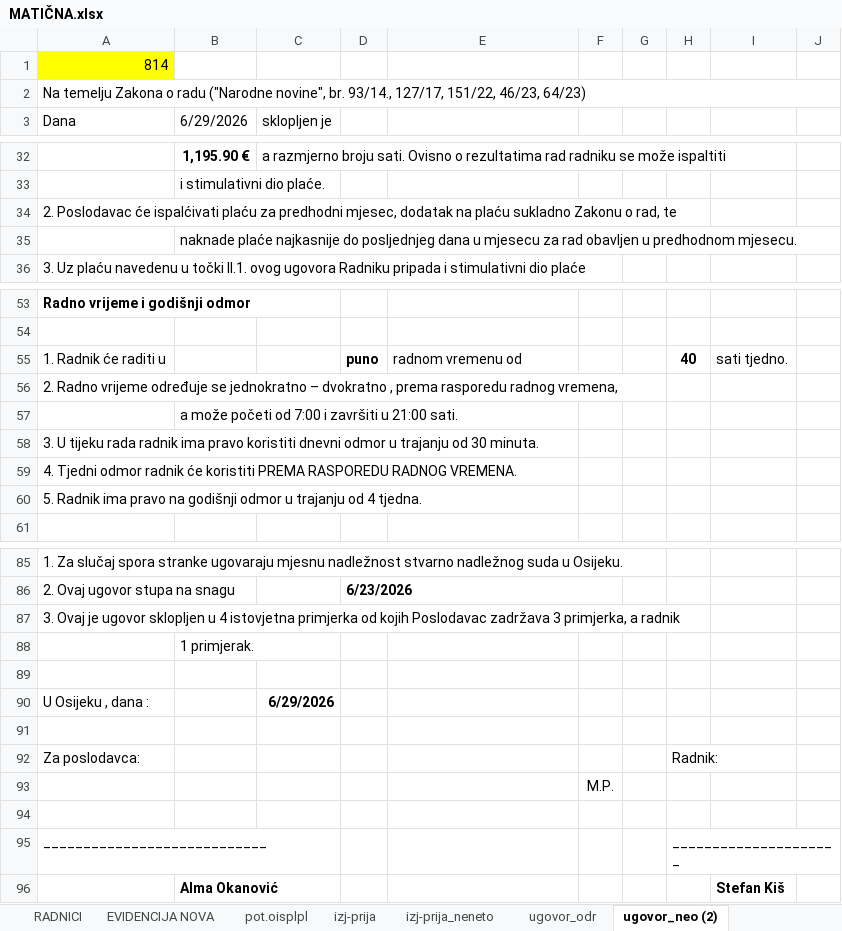
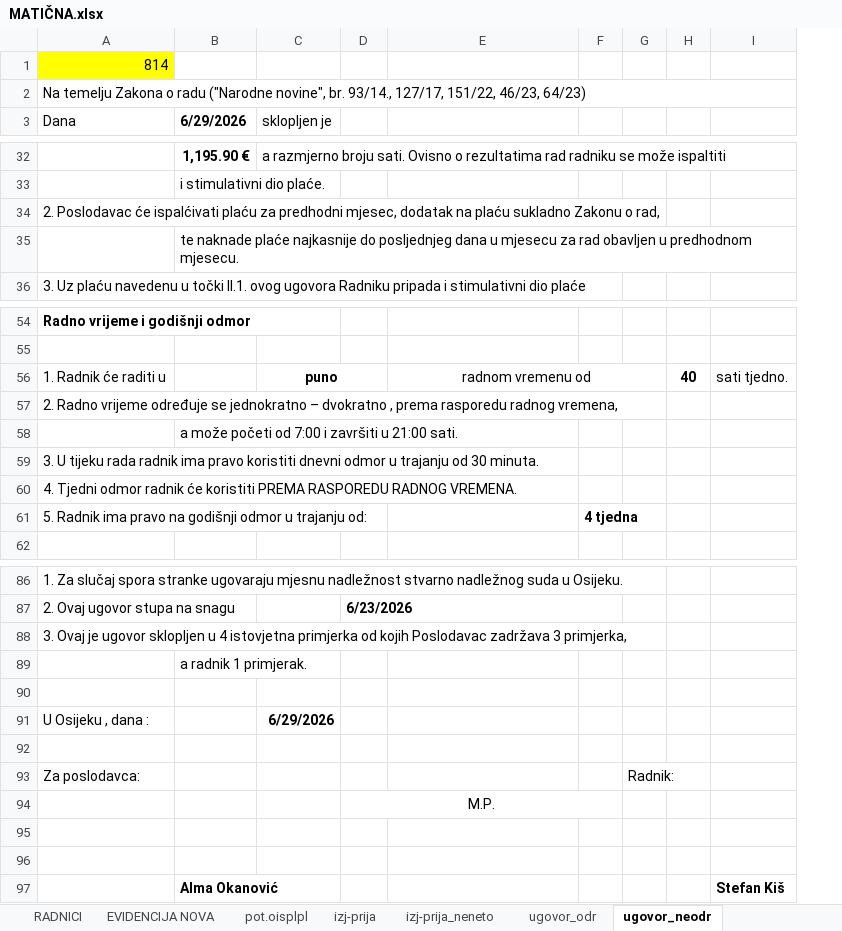
Before and after one commit to BetonOS4633/KalkulacijeGradjevina, an Excel workbook: slike posao/MATIČNA.xlsx, sheet ugovor_neodr, drawn as a sheet; only a part is shown, gaps mark what is left out; values as stored, in another font and other column widths than the file's, no borders; removed rows and columns are numbered as before the commit, all else as after; the diff covers the shown part only; the diff names each change by its address in the sheet, - before the commit and + after, or states it on an @@ line.

```diff
--- a/slike posao/MATIČNA.xlsx (sheet ugovor_neodr)
+++ b/slike posao/MATIČNA.xlsx (sheet ugovor_neodr)
-sheet tab: ugovor_neo (2)
+sheet tab: ugovor_neodr
-column G, empty
+column G, row 93: Radnik:
-column J, empty
-B3 bold: off
+B3 bold: on
-A34 (Dana): …o rad, te
+A34 (Dana): …o rad,
-B35 (6/29/2026): naknade plaće…
+B35 (6/29/2026): te naknade plaće…
-C56 (sklopljen je): (empty)
+C56 (sklopljen je): puno
+C56:D56 merged
-D56: puno
+D56: (empty)
-E56 alignment: left
+E56 alignment: center
+E56:G56 merged
-row 60: 5. Radnik ima pravo na godišnji odmor u trajanju od 4 tjedna.
+row 61: 5. Radnik ima pravo na godišnji odmor u trajanju od: |  |  |  |  | 4 tjedna
-A88 (Dana): …3 primjerka, a radnik
+A88 (Dana): …3 primjerka,
-B89 (6/29/2026): 1 primjerak.
+B89 (6/29/2026): a radnik 1 primjerak.
-H93: Radnik:
+H93: (empty)
-row 93:  |  |  |  |  | M.P.
+row 94:  |  |  | M.P.
-row 96: ____________________________ |  |  |  |  |  |  | _____________________
+row 96: (empty)
```
Also changed, not shown: 3 added rows, 2 removed rows, 14 edited cells, cell formats and merged cells elsewhere in this sheet, sheet RADNICI.
